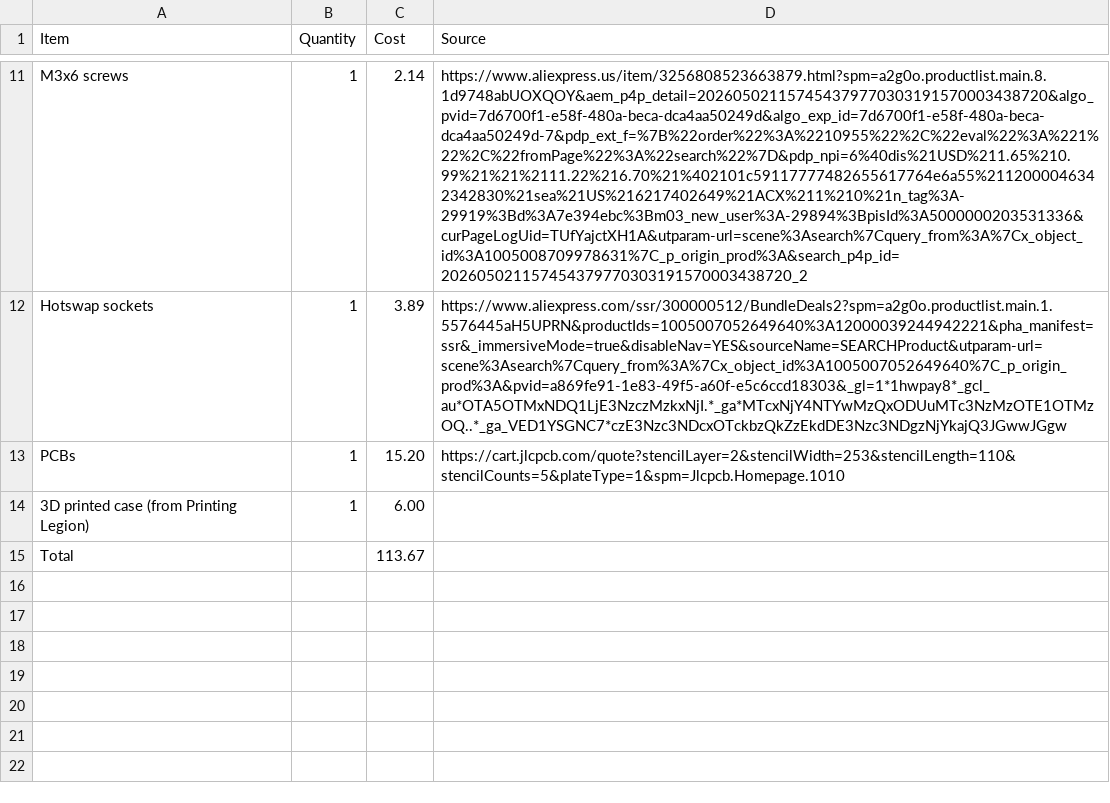
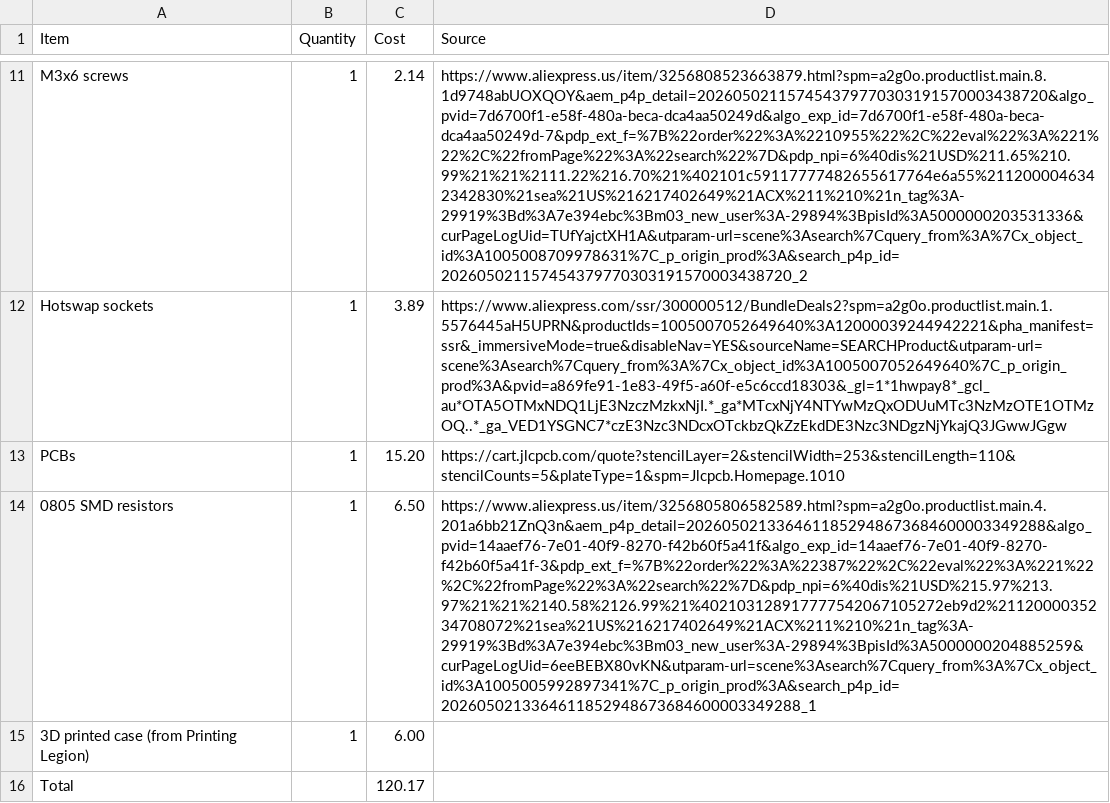
Before and after one commit to hridcode/plasma, a CSV file: BOM.csv, drawn as a sheet; only a part is shown, gaps mark what is left out; addresses are those after the commit; the diff names each change by its address in the sheet, - before the commit and + after, or states it on an @@ line.

```diff
--- a/BOM.csv
+++ b/BOM.csv
+row 14: 0805 SMD resistors | 1 | 6.50 | https://www.aliexpress.us/item/3256805806582589.html?spm=a2g0o.productlist.main.4.201a6bb21ZnQ3n&aem_p4p_detail=2026050213364611852948673684600003349288&algo_pvid=14aaef76-7e01-40f9-8270-f42b60f5a41f&algo_exp_id=14aaef76-7e01-40f9-8270-f42b60f5a41f-3&pdp_ext_f=%7B%22order%22%3A%22387%22%2C%22eval%22%3A%221%22%2C%22fromPage%22%3A%22search%22%7D&pdp_npi=6%40dis%21USD%215.97%213.97%21%21%2140.58%2126.99%21%402103128917777542067105272eb9d2%2112000035234708072%21sea%21US%216217402649%21ACX%211%210%21n_tag%3A-29919%3Bd%3A7e394ebc%3Bm03_new_user%3A-29894%3BpisId%3A5000000204885259&curPageLogUid=6eeBEBX80vKN&utparam-url=scene%3Asearch%7Cquery_from%3A%7Cx_object_id%3A1005005992897341%7C_p_origin_prod%3A&search_p4p_id=2026050213364611852948673684600003349288_1
-C16 (Cost): 113.67
+C16 (Cost): 120.17
```
Also changed, not shown: 1 other file.
